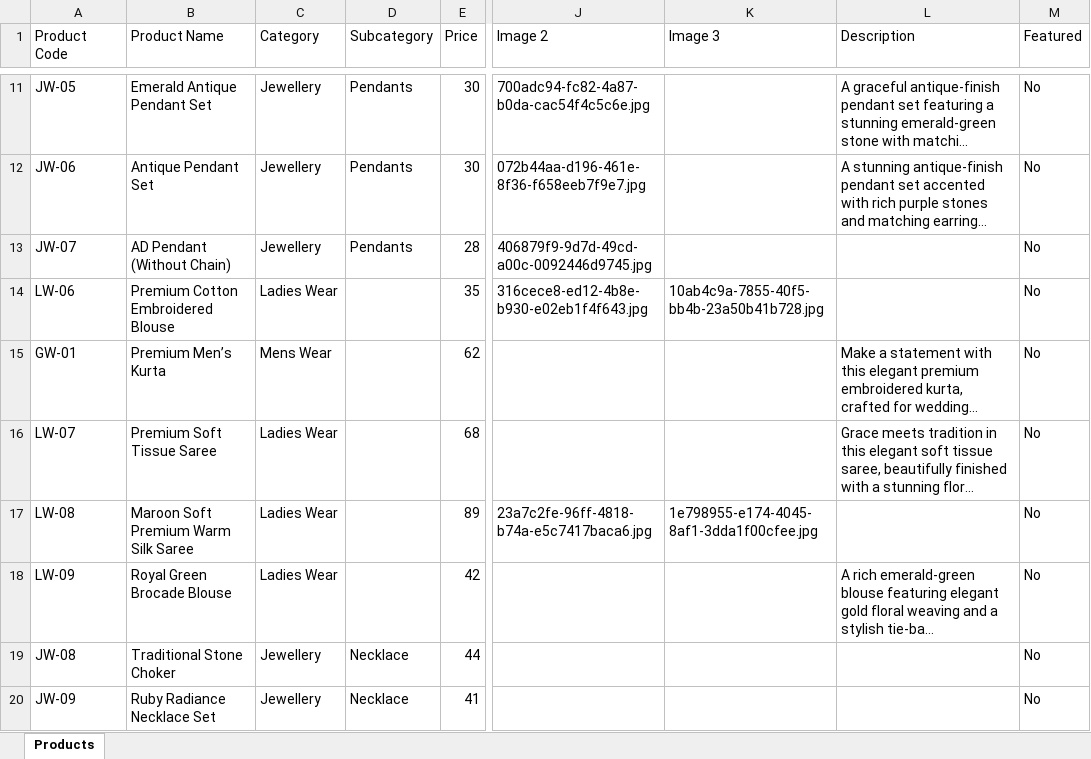
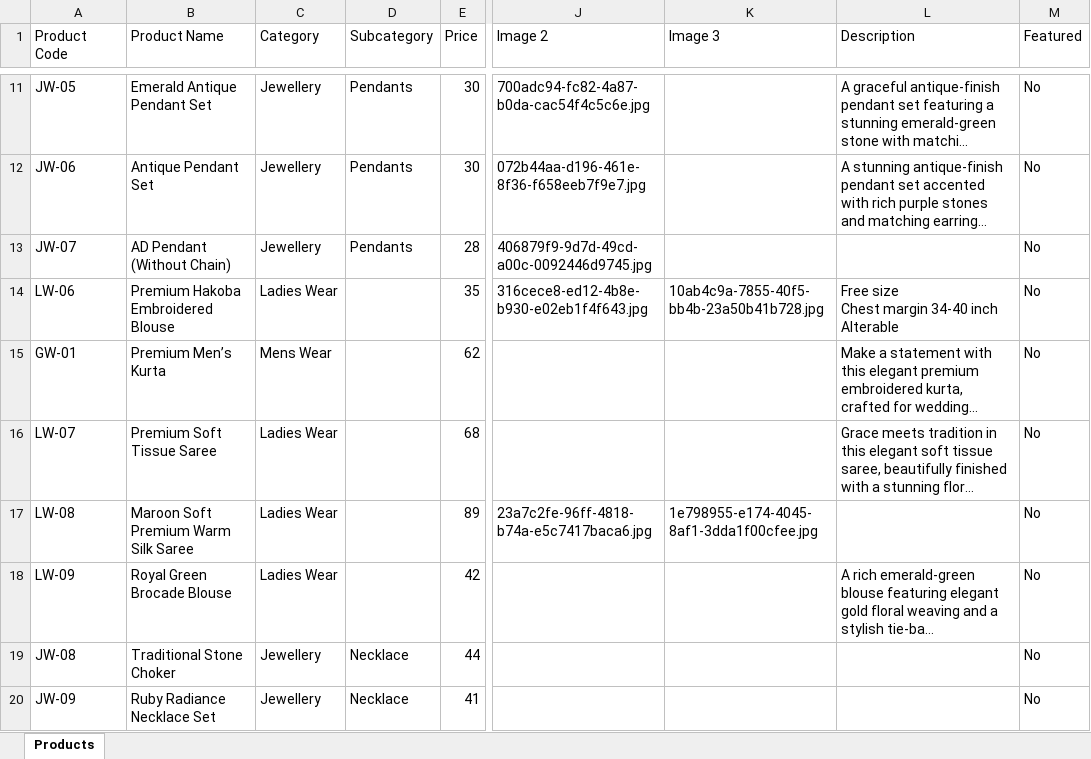
Before and after one commit to trendypearlsjp/trendypearlsv2, an Excel workbook: products.xlsx, sheet Products, drawn as a sheet; only a part is shown, gaps mark what is left out; long unchanged cells end in …; values as stored, in another font and other column widths than the file's, no borders; ↵ is a line break in a cell; the diff names each change by its address in the sheet, - before the commit and + after, or states it on an @@ line.

Commit message:
Update store products via Admin Panel - 08/08/2026, 7:54:02 pm

```diff
--- a/products.xlsx (sheet Products)
+++ b/products.xlsx (sheet Products)
-B14 (Product Name): Premium Cotton Embroidered Blouse
+B14 (Product Name): Premium Hakoba Embroidered Blouse
-L14 (Description): (empty)
+L14 (Description): Free size ↵ Chest margin 34-40 inch ↵ Alterable
```
Also changed, not shown: 2 other files.
